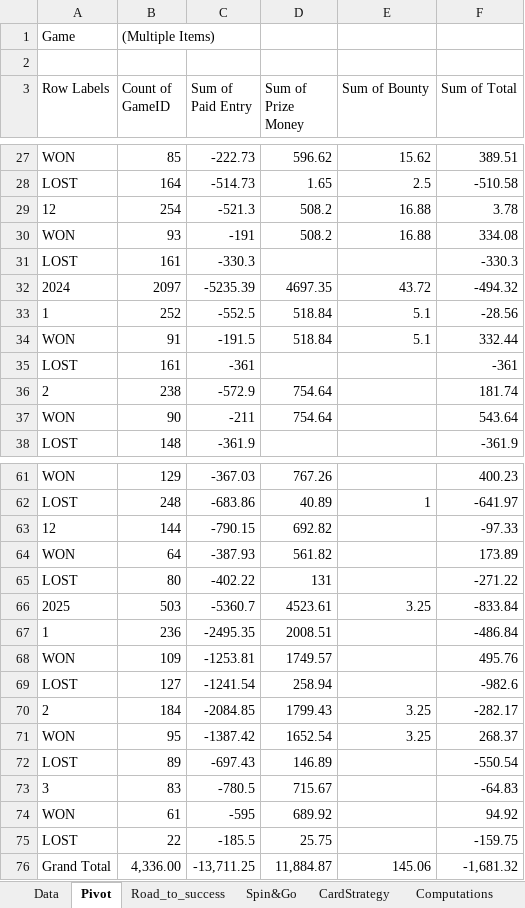
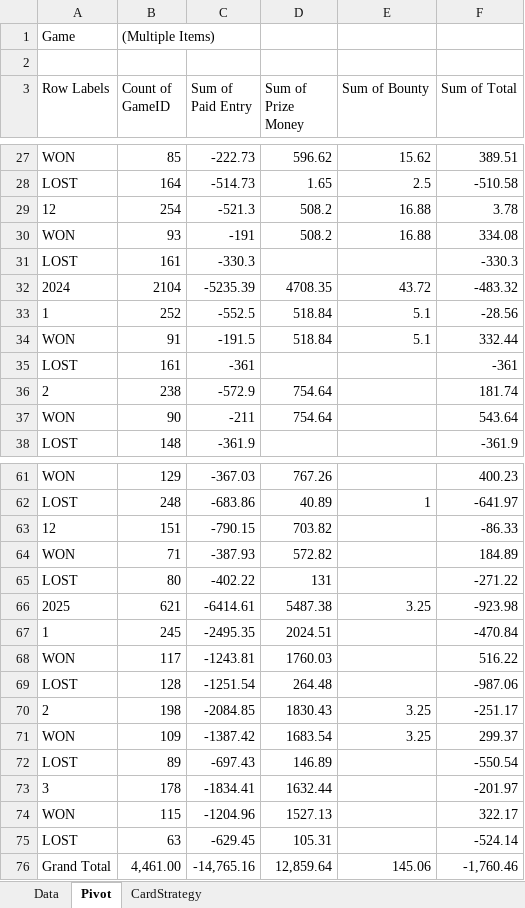
Before and after one commit to Mathieuhube/master_thesis, an Excel workbook: Pokerledger.xlsx, sheet Pivot, drawn as a sheet; only a part is shown, gaps mark what is left out; values as stored, in another font and other column widths than the file's, no borders; removed rows and columns are numbered as before the commit, all else as after; the diff names each change by its address in the sheet, - before the commit and + after, or states it on an @@ line.

```diff
--- a/Pokerledger.xlsx (sheet Pivot)
+++ b/Pokerledger.xlsx (sheet Pivot)
-sheet tab: Road_to_success
-sheet tab: Spin&Go
-sheet tab: Computations
-B32 (Count of GameID): 2097
+B32 (Count of GameID): 2104
-D32 (Sum of Prize Money): 4697.35
+D32 (Sum of Prize Money): 4708.35
-F32 (Sum of Total): -494.32
+F32 (Sum of Total): -483.32
-B63 (Count of GameID): 144
+B63 (Count of GameID): 151
-D63 (Sum of Prize Money): 692.82
+D63 (Sum of Prize Money): 703.82
-F63 (Sum of Total): -97.33
+F63 (Sum of Total): -86.33
-B64 (Count of GameID): 64
+B64 (Count of GameID): 71
-D64 (Sum of Prize Money): 561.82
+D64 (Sum of Prize Money): 572.82
-F64 (Sum of Total): 173.89
+F64 (Sum of Total): 184.89
-row 66: 2025 | 503 | -5360.7 | 4523.61 | 3.25 | -833.84
+row 66: 2025 | 621 | -6414.61 | 5487.38 | 3.25 | -923.98
-B67 (Count of GameID): 236
+B67 (Count of GameID): 245
-D67 (Sum of Prize Money): 2008.51
+D67 (Sum of Prize Money): 2024.51
-F67 (Sum of Total): -486.84
+F67 (Sum of Total): -470.84
-row 68: WON | 109 | -1253.81 | 1749.57 |  | 495.76
-row 69: LOST | 127 | -1241.54 | 258.94 |  | -982.6
+row 68: WON | 117 | -1243.81 | 1760.03 |  | 516.22
+row 69: LOST | 128 | -1251.54 | 264.48 |  | -987.06
-B70 (Count of GameID): 184
+B70 (Count of GameID): 198
-D70 (Sum of Prize Money): 1799.43
+D70 (Sum of Prize Money): 1830.43
-F70 (Sum of Total): -282.17
+F70 (Sum of Total): -251.17
-B71 (Count of GameID): 95
+B71 (Count of GameID): 109
-D71 (Sum of Prize Money): 1652.54
+D71 (Sum of Prize Money): 1683.54
-F71 (Sum of Total): 268.37
+F71 (Sum of Total): 299.37
-row 73: 3 | 83 | -780.5 | 715.67 |  | -64.83
-row 74: WON | 61 | -595 | 689.92 |  | 94.92
-row 75: LOST | 22 | -185.5 | 25.75 |  | -159.75
-row 76: Grand Total | 4,336.00 | -13,711.25 | 11,884.87 | 145.06 | -1,681.32
+row 73: 3 | 178 | -1834.41 | 1632.44 |  | -201.97
+row 74: WON | 115 | -1204.96 | 1527.13 |  | 322.17
+row 75: LOST | 63 | -629.45 | 105.31 |  | -524.14
+row 76: Grand Total | 4,461.00 | -14,765.16 | 12,859.64 | 145.06 | -1,760.46
```
Also changed, not shown: sheet Data, sheet CardStrategy, 1 other file.
